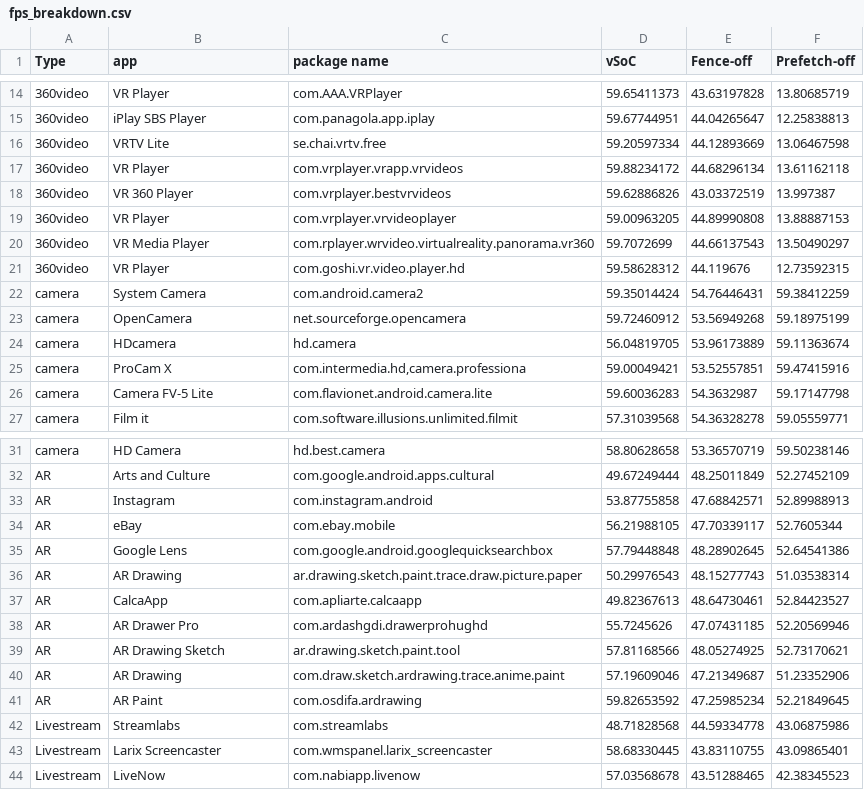
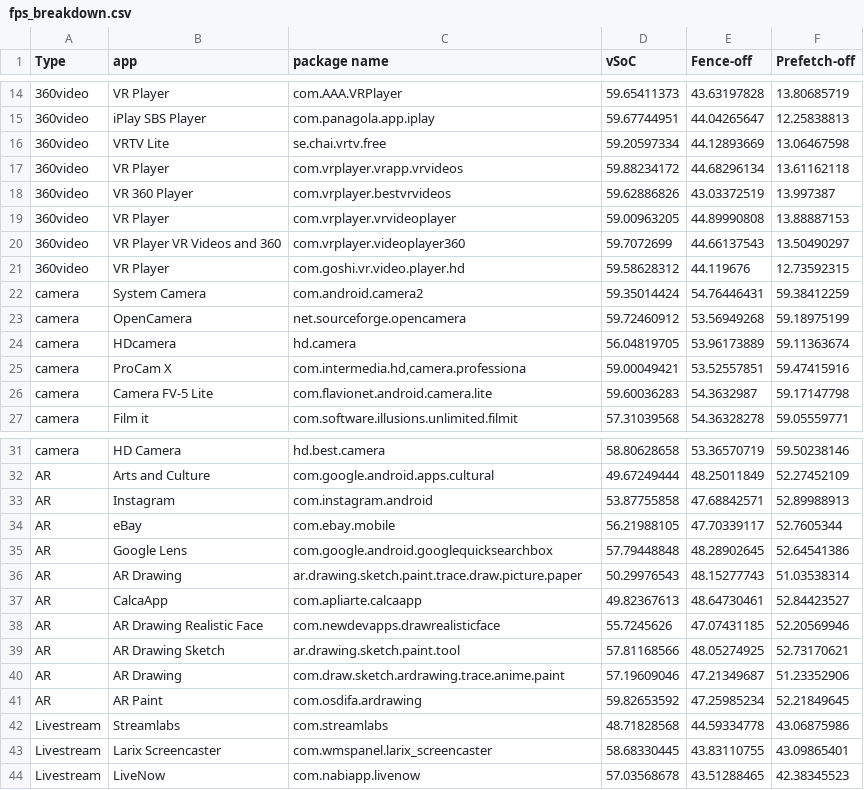
Before and after one commit to VirtualSoC/vsoc-artifact, a CSV file: scripts/data/fps_breakdown.csv, drawn as a sheet; only a part is shown, gaps mark what is left out; the diff names each change by its address in the sheet, - before the commit and + after, or states it on an @@ line.

```diff
--- a/scripts/data/fps_breakdown.csv
+++ b/scripts/data/fps_breakdown.csv
-B20 (app): VR Media Player
+B20 (app): VR Player VR Videos and 360
-C20 (package name): com.rplayer.wrvideo.virtualreality.panorama.vr360
+C20 (package name): com.vrplayer.videoplayer360
-B38 (app): AR Drawer Pro
+B38 (app): AR Drawing Realistic Face
-C38 (package name): com.ardashgdi.drawerprohughd
+C38 (package name): com.newdevapps.drawrealisticface
```
Also changed, not shown: scripts/data/fps_high_end.csv, scripts/data/fps_middle_end.csv, 2 other files.
